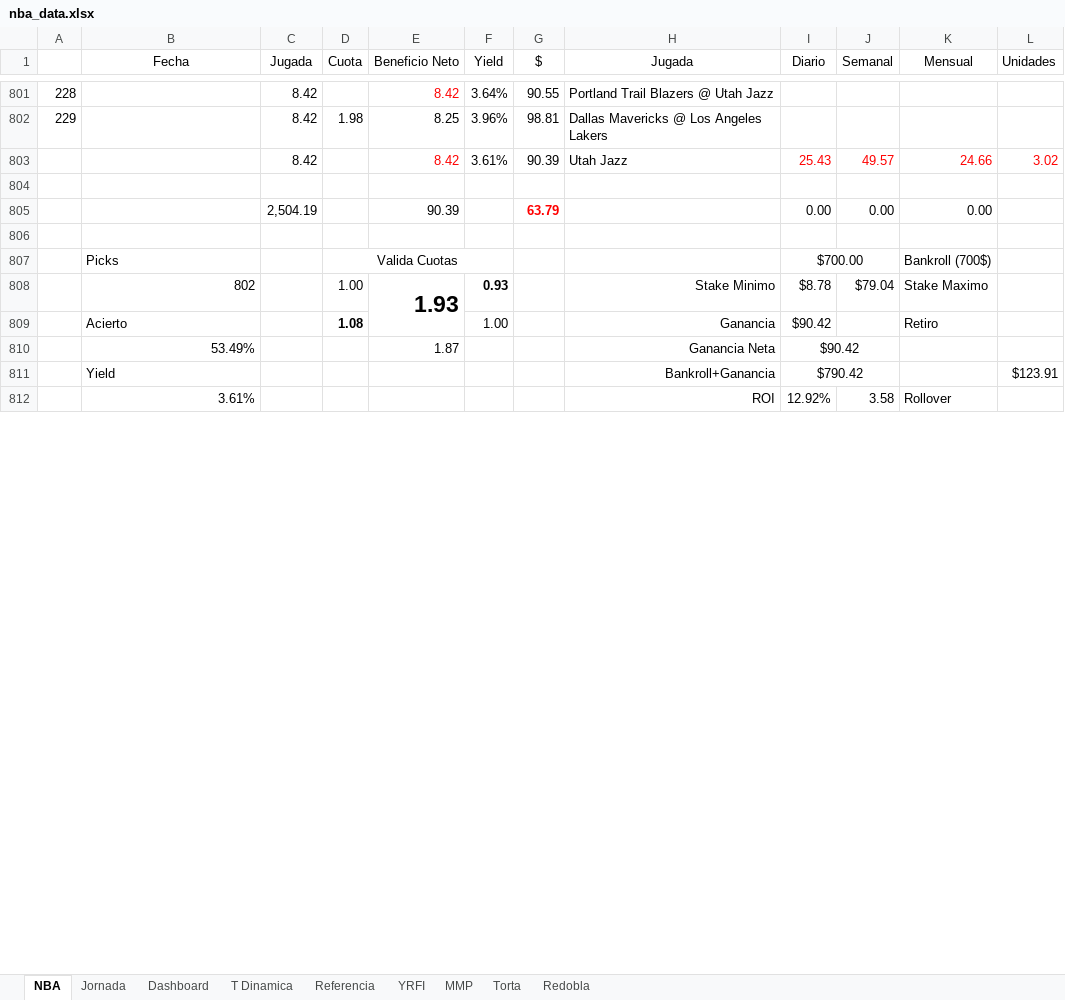
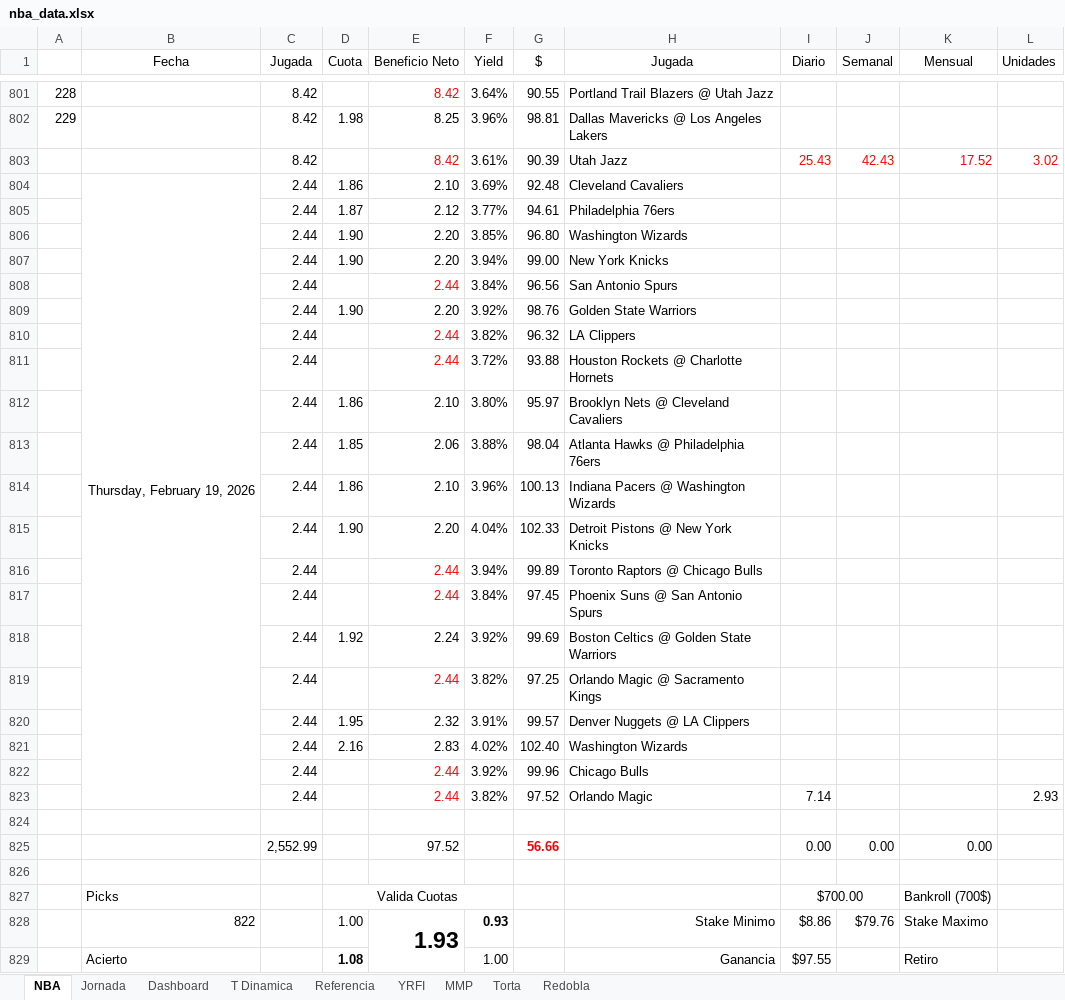
Before and after one commit to frank1411/nba-bets-ML, an Excel workbook: public/nba_data.xlsx, sheet NBA, drawn as a sheet; only a part is shown, gaps mark what is left out; values as stored, in another font and other column widths than the file's, no borders; charts and pictures and conditional formats not drawn; removed rows and columns are numbered as before the commit, all else as after; the diff covers the shown part only; the diff names each change by its address in the sheet, - before the commit and + after, or states it on an @@ line.

Commit message:
Add files via upload

```diff
--- a/public/nba_data.xlsx (sheet NBA)
+++ b/public/nba_data.xlsx (sheet NBA)
-J803 (Semanal): 49.57
+J803 (Semanal): 42.43
-K803 (Mensual): 24.66
+K803 (Mensual): 17.52
+row 804:  | Thursday, February 19, 2026 | 2.44 | 1.86 | 2.10 | 3.69% | 92.48 | Cleveland Cavaliers
+row 805:  |  | 2.44 | 1.87 | 2.12 | 3.77% | 94.61 | Philadelphia 76ers
+row 806:  |  | 2.44 | 1.90 | 2.20 | 3.85% | 96.80 | Washington Wizards
+row 807:  |  | 2.44 | 1.90 | 2.20 | 3.94% | 99.00 | New York Knicks
+row 808:  |  | 2.44 |  | 2.44 | 3.84% | 96.56 | San Antonio Spurs
+row 809:  |  | 2.44 | 1.90 | 2.20 | 3.92% | 98.76 | Golden State Warriors
+row 810:  |  | 2.44 |  | 2.44 | 3.82% | 96.32 | LA Clippers
+row 811:  |  | 2.44 |  | 2.44 | 3.72% | 93.88 | Houston Rockets @ Charlotte Hornets
+row 812:  |  | 2.44 | 1.86 | 2.10 | 3.80% | 95.97 | Brooklyn Nets @ Cleveland Cavaliers
+row 813:  |  | 2.44 | 1.85 | 2.06 | 3.88% | 98.04 | Atlanta Hawks @ Philadelphia 76ers
+row 814:  |  | 2.44 | 1.86 | 2.10 | 3.96% | 100.13 | Indiana Pacers @ Washington Wizards
+row 815:  |  | 2.44 | 1.90 | 2.20 | 4.04% | 102.33 | Detroit Pistons @ New York Knicks
+row 816:  |  | 2.44 |  | 2.44 | 3.94% | 99.89 | Toronto Raptors @ Chicago Bulls
+row 817:  |  | 2.44 |  | 2.44 | 3.84% | 97.45 | Phoenix Suns @ San Antonio Spurs
+row 818:  |  | 2.44 | 1.92 | 2.24 | 3.92% | 99.69 | Boston Celtics @ Golden State Warriors
+row 819:  |  | 2.44 |  | 2.44 | 3.82% | 97.25 | Orlando Magic @ Sacramento Kings
+row 820:  |  | 2.44 | 1.95 | 2.32 | 3.91% | 99.57 | Denver Nuggets @ LA Clippers
+row 821:  |  | 2.44 | 2.16 | 2.83 | 4.02% | 102.40 | Washington Wizards
+row 822:  |  | 2.44 |  | 2.44 | 3.92% | 99.96 | Chicago Bulls
+row 823:  |  | 2.44 |  | 2.44 | 3.82% | 97.52 | Orlando Magic | 7.14 |  |  | 2.93
-C825 (Jugada): 2,504.19
+C825 (Jugada): 2,552.99
-E825 (Beneficio Neto): 90.39
+E825 (Beneficio Neto): 97.52
-G825 ($): 63.79
+G825 ($): 56.66
-B828 (Fecha): 802
+B828 (Fecha): 822
-I828 (Diario): $8.78
+I828 (Diario): $8.86
-J828 (Semanal): $79.04
+J828 (Semanal): $79.76
-I829 (Diario): $90.42
+I829 (Diario): $97.55
-row 810:  | 53.49% |  |  | 1.87 |  |  | Ganancia Neta | $90.42
-row 811:  | Yield |  |  |  |  |  | Bankroll+Ganancia | $790.42 |  |  | $123.91
-row 812:  | 3.61% |  |  |  |  |  | ROI | 12.92% | 3.58 | Rollover
```
Also changed, not shown: 4 added rows and 1 removed row elsewhere in this sheet, sheet Dashboard, formulas that keep their value, charts or pictures.
